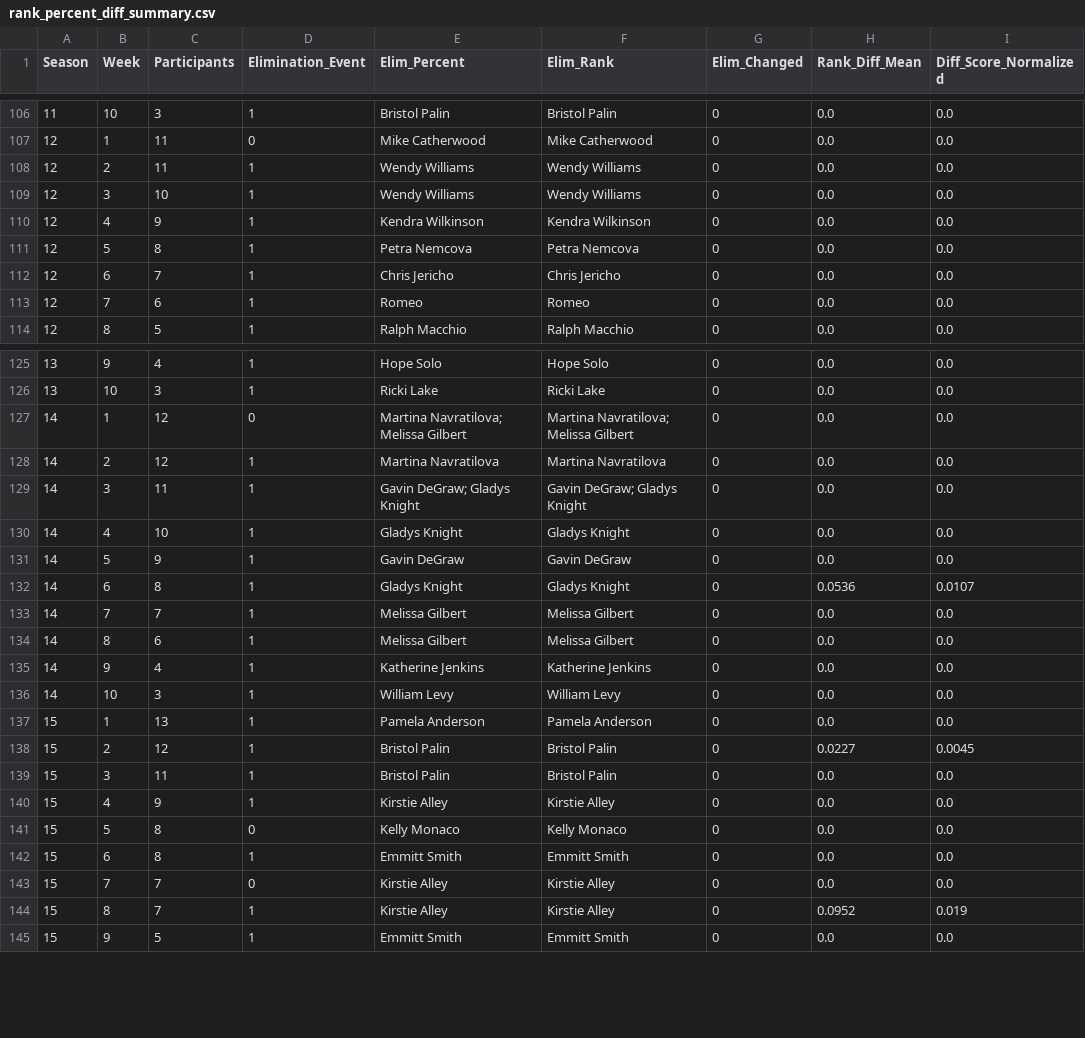
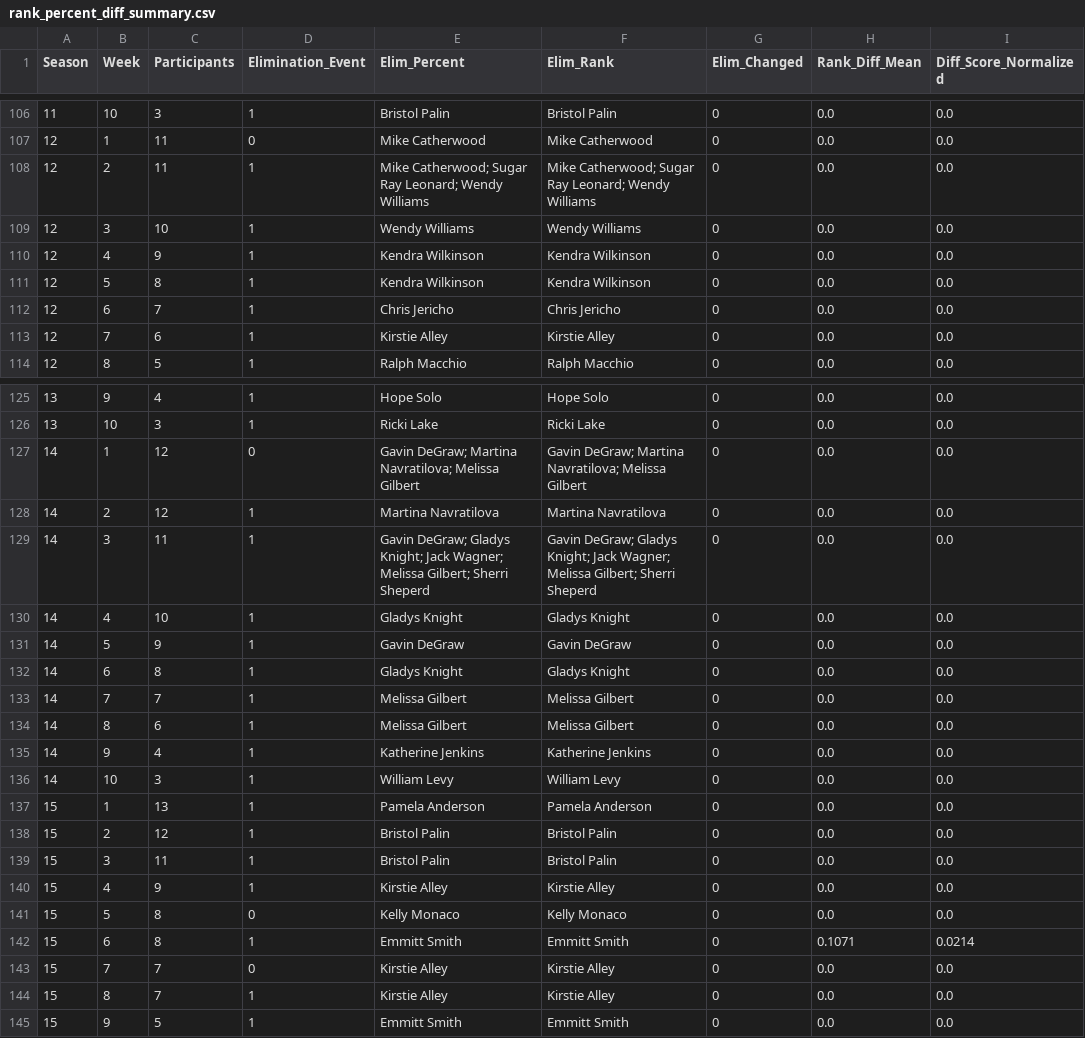
Before and after one commit to TXyy2023/2026_mem_problemC, a CSV file: rank_percent_diff_summary.csv, drawn as a sheet; only a part is shown, gaps mark what is left out; the diff covers the shown part only.

```diff
--- a/rank_percent_diff_summary.csv
+++ b/rank_percent_diff_summary.csv
@@ -107,8 +107,8 @@ Season,Week,Participants,Elimination_Event,Elim_Percent,Elim_Rank,Elim_Changed,R
 12,1,11,0,Mike Catherwood,Mike Catherwood,0,0.0,0.0
-12,2,11,1,Wendy Williams,Wendy Williams,0,0.0,0.0
+12,2,11,1,Mike Catherwood; Sugar Ray Leonard; Wendy Williams,Mike Catherwood; Sugar Ray Leonard; Wendy Williams,0,0.0,0.0
 12,3,10,1,Wendy Williams,Wendy Williams,0,0.0,0.0
 12,4,9,1,Kendra Wilkinson,Kendra Wilkinson,0,0.0,0.0
-12,5,8,1,Petra Nemcova,Petra Nemcova,0,0.0,0.0
+12,5,8,1,Kendra Wilkinson,Kendra Wilkinson,0,0.0,0.0
 12,6,7,1,Chris Jericho,Chris Jericho,0,0.0,0.0
-12,7,6,1,Romeo,Romeo,0,0.0,0.0
+12,7,6,1,Kirstie Alley,Kirstie Alley,0,0.0,0.0
 12,8,5,1,Ralph Macchio,Ralph Macchio,0,0.0,0.0
@@ -126,8 +126,8 @@ Season,Week,Participants,Elimination_Event,Elim_Percent,Elim_Rank,Elim_Changed,R
 13,10,3,1,Ricki Lake,Ricki Lake,0,0.0,0.0
-14,1,12,0,Martina Navratilova; Melissa Gilbert,Martina Navratilova; Melissa Gilbert,0,0.0,0.0
+14,1,12,0,Gavin DeGraw; Martina Navratilova; Melissa Gilbert,Gavin DeGraw; Martina Navratilova; Melissa Gilbert,0,0.0,0.0
 14,2,12,1,Martina Navratilova,Martina Navratilova,0,0.0,0.0
-14,3,11,1,Gavin DeGraw; Gladys Knight,Gavin DeGraw; Gladys Knight,0,0.0,0.0
+14,3,11,1,Gavin DeGraw; Gladys Knight; Jack Wagner; Melissa Gilbert; Sherri Sheperd,Gavin DeGraw; Gladys Knight; Jack Wagner; Melissa Gilbert; Sherri Sheperd,0,0.0,0.0
 14,4,10,1,Gladys Knight,Gladys Knight,0,0.0,0.0
 14,5,9,1,Gavin DeGraw,Gavin DeGraw,0,0.0,0.0
-14,6,8,1,Gladys Knight,Gladys Knight,0,0.0536,0.0107
+14,6,8,1,Gladys Knight,Gladys Knight,0,0.0,0.0
 14,7,7,1,Melissa Gilbert,Melissa Gilbert,0,0.0,0.0
@@ -137,3 +137,3 @@ Season,Week,Participants,Elimination_Event,Elim_Percent,Elim_Rank,Elim_Changed,R
 15,1,13,1,Pamela Anderson,Pamela Anderson,0,0.0,0.0
-15,2,12,1,Bristol Palin,Bristol Palin,0,0.0227,0.0045
+15,2,12,1,Bristol Palin,Bristol Palin,0,0.0,0.0
 15,3,11,1,Bristol Palin,Bristol Palin,0,0.0,0.0
@@ -141,5 +141,5 @@ Season,Week,Participants,Elimination_Event,Elim_Percent,Elim_Rank,Elim_Changed,R
 15,5,8,0,Kelly Monaco,Kelly Monaco,0,0.0,0.0
-15,6,8,1,Emmitt Smith,Emmitt Smith,0,0.0,0.0
+15,6,8,1,Emmitt Smith,Emmitt Smith,0,0.1071,0.0214
 15,7,7,0,Kirstie Alley,Kirstie Alley,0,0.0,0.0
-15,8,7,1,Kirstie Alley,Kirstie Alley,0,0.0952,0.019
+15,8,7,1,Kirstie Alley,Kirstie Alley,0,0.0,0.0
 15,9,5,1,Emmitt Smith,Emmitt Smith,0,0.0,0.0
```
Also changed, not shown: 61 edited cells elsewhere in this file, 21 other files.
